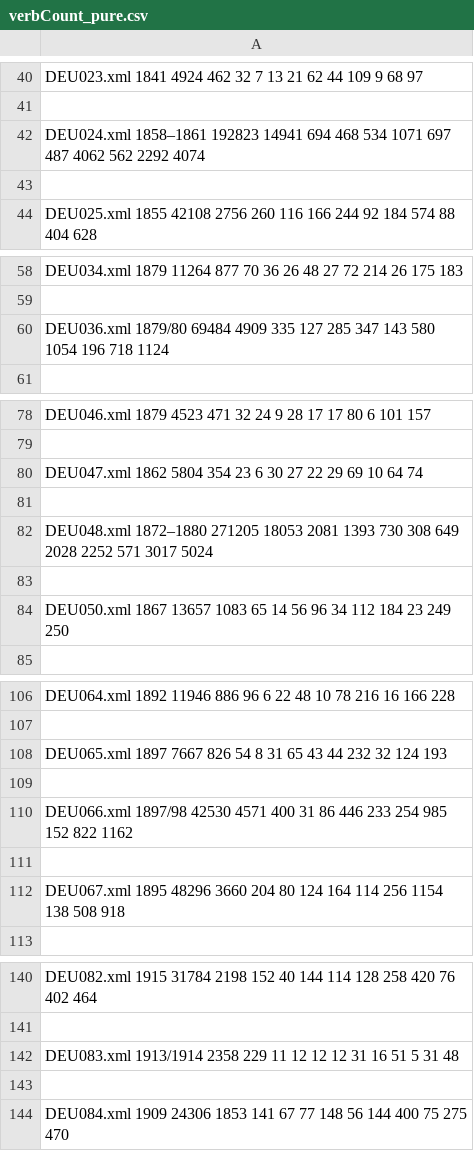
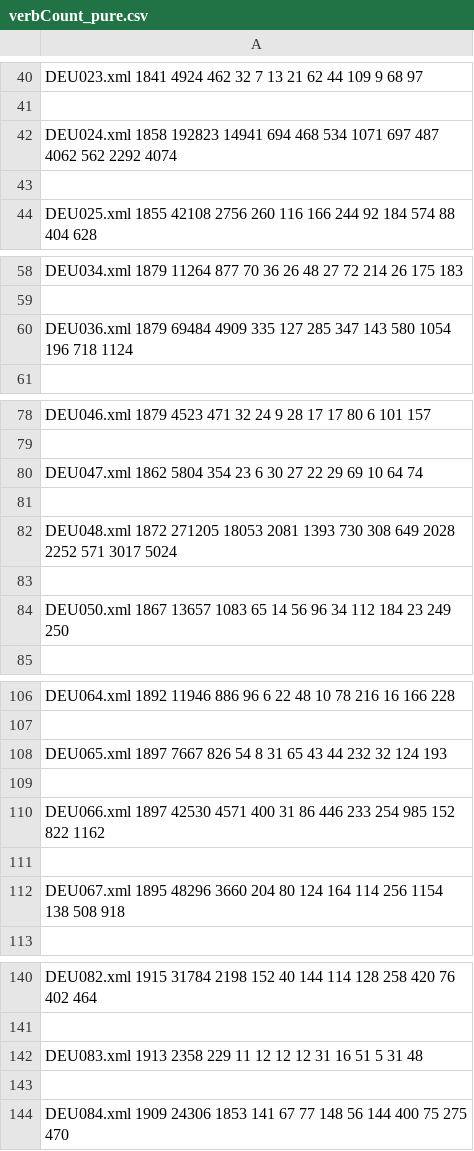
Before and after one commit to COST-ELTeC/ELTeC-data, a CSV file: deu/verbCount_pure.csv, drawn as a sheet; only a part is shown, gaps mark what is left out.

```diff
--- a/deu/verbCount_pure.csv
+++ b/deu/verbCount_pure.csv
@@ -41,3 +41,3 @@ DEU023.xml 1841 4924 462  32 7 13 21 62 44 109 9 68 97
 
-DEU024.xml 1858–1861 192823 14941  694 468 534 1071 697 487 4062 562 2292 4074
+DEU024.xml 1858 192823 14941  694 468 534 1071 697 487 4062 562 2292 4074
 
@@ -59,3 +59,3 @@ DEU034.xml 1879 11264 877  70 36 26 48 27 72 214 26 175 183
 
-DEU036.xml 1879/80 69484 4909  335 127 285 347 143 580 1054 196 718 1124
+DEU036.xml 1879 69484 4909  335 127 285 347 143 580 1054 196 718 1124
 
@@ -81,3 +81,3 @@ DEU047.xml 1862 5804 354  23 6 30 27 22 29 69 10 64 74
 
-DEU048.xml 1872–1880 271205 18053  2081 1393 730 308 649 2028 2252 571 3017 5024
+DEU048.xml 1872 271205 18053  2081 1393 730 308 649 2028 2252 571 3017 5024
 
@@ -109,3 +109,3 @@ DEU065.xml 1897 7667 826  54 8 31 65 43 44 232 32 124 193
 
-DEU066.xml 1897/98 42530 4571  400 31 86 446 233 254 985 152 822 1162
+DEU066.xml 1897 42530 4571  400 31 86 446 233 254 985 152 822 1162
 
@@ -141,3 +141,3 @@ DEU082.xml 1915 31784 2198  152 40 144 114 128 258 420 76 402 464
 
-DEU083.xml 1913/1914 2358 229  11 12 12 12 31 16 51 5 31 48
+DEU083.xml 1913 2358 229  11 12 12 12 31 16 51 5 31 48
 
```
Also changed, not shown: deu/verbCount_w2v.csv, rom/verbCount_noisy.csv, 2 other files.
